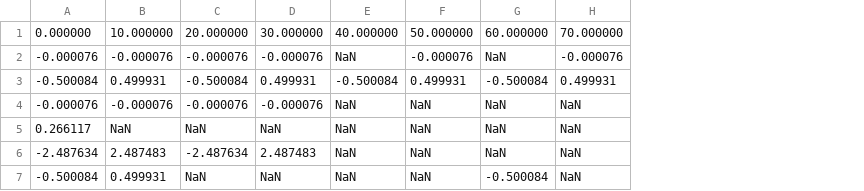
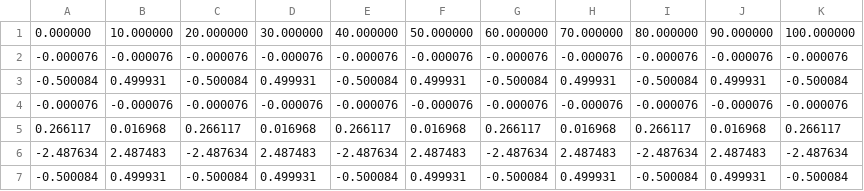
Before and after one commit to Errrneist/AIARG-UWKWT-Calibration-Driver, a CSV file: DataCSV.csv, drawn as a sheet; removed rows and columns are numbered as before the commit, all else as after; the diff names each change by its address in the sheet, - before the commit and + after, or states it on an @@ line.

```diff
--- a/DataCSV.csv
+++ b/DataCSV.csv
+column I, rows 1-4: 80.000000 | -0.000076 | -0.500084 | -0.000076; rows 6-7: -2.487634 | -0.500084
+column J, rows 1-4: 90.000000 | -0.000076 | 0.499931 | -0.000076; rows 6-7: 2.487483 | 0.499931
+column K, rows 1-4: 100.000000 | -0.000076 | -0.500084 | -0.000076; rows 6-7: -2.487634 | -0.500084
-E2: NaN
+E2: -0.000076
-G2: NaN
+G2: -0.000076
-E4: NaN
+E4: -0.000076
-F4: NaN
+F4: -0.000076
-G4: NaN
+G4: -0.000076
-H4: NaN
+H4: -0.000076
-row 5: 0.266117 | NaN | NaN | NaN | NaN | NaN | NaN | NaN
+row 5: 0.266117 | 0.016968 | 0.266117 | 0.016968 | 0.266117 | 0.016968 | 0.266117 | 0.016968 | 0.266117 | 0.016968 | 0.266117
-E6: NaN
+E6: -2.487634
-F6: NaN
+F6: 2.487483
-G6: NaN
+G6: -2.487634
-H6: NaN
+H6: 2.487483
-C7: NaN
+C7: -0.500084
-D7: NaN
+D7: 0.499931
-E7: NaN
+E7: -0.500084
-F7: NaN
+F7: 0.499931
-H7: NaN
+H7: 0.499931
```
Also changed, not shown: 2 other files.
